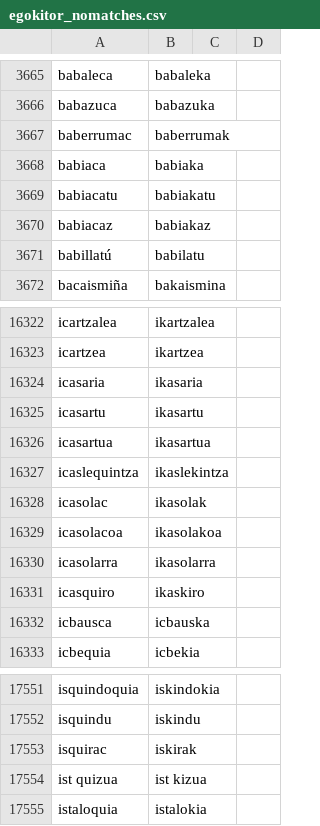
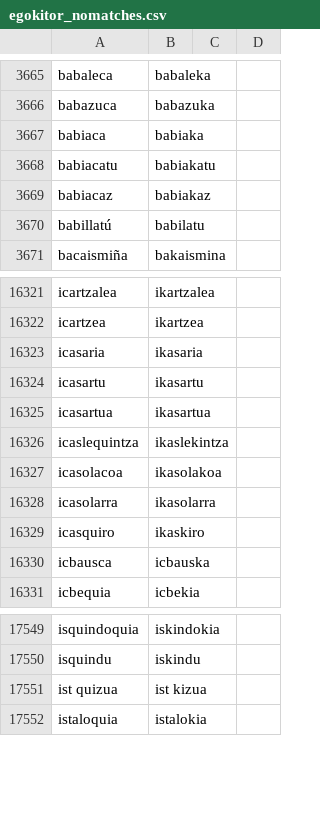
Before and after one commit to dlindem/LBLR, a CSV file: Larramendi/egokitor_nomatches.csv, drawn as a sheet; only a part is shown, gaps mark what is left out.

```diff
--- a/Larramendi/egokitor_nomatches.csv
+++ b/Larramendi/egokitor_nomatches.csv
@@ -3666,3 +3666,2 @@ babaleca,babaleka
 babazuca,babazuka
-baberrumac,baberrumak
 babiaca,babiaka
@@ -16327,3 +16326,2 @@ icasartua,ikasartua
 icaslequintza,ikaslekintza
-icasolac,ikasolak
 icasolacoa,ikasolakoa
@@ -17552,3 +17550,2 @@ isquindoquia,iskindokia
 isquindu,iskindu
-isquirac,iskirak
 ist quizua,ist kizua
```
Also changed, not shown: Larramendi/egokitor_sarasola1745matches.csv, 7 other files.
